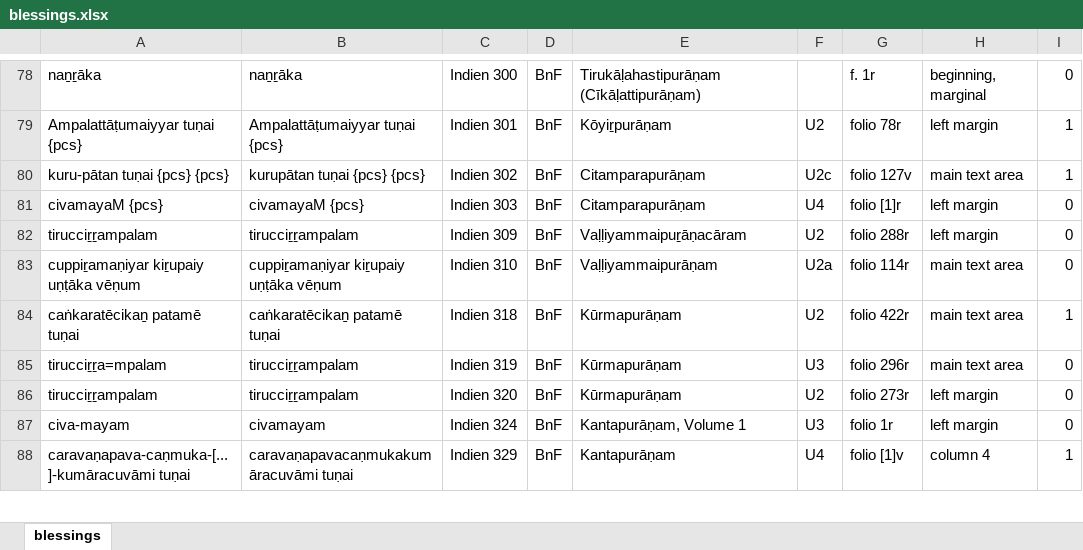
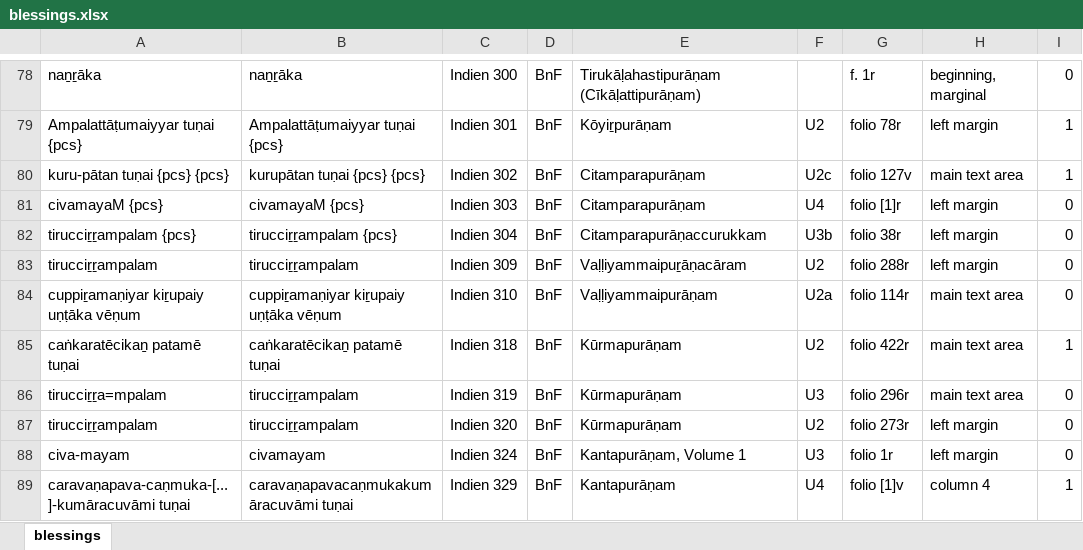
Before and after one commit to TST-Project/paratexts-old, an Excel workbook: blessings.xlsx, sheet blessings, drawn as a sheet; only a part is shown, gaps mark what is left out; values as stored, in another font and other column widths than the file's, no borders; the diff names each change by its address in the sheet, - before the commit and + after, or states it on an @@ line.

```diff
--- a/blessings.xlsx (sheet blessings)
+++ b/blessings.xlsx (sheet blessings)
+row 82: tirucciṟṟampalam {pcs} | tirucciṟṟampalam {pcs} | Indien 304 | BnF | Citamparapurāṇaccurukkam | U3b | folio 38r | left margin | 0
```
Also changed, not shown: 2 other files.
